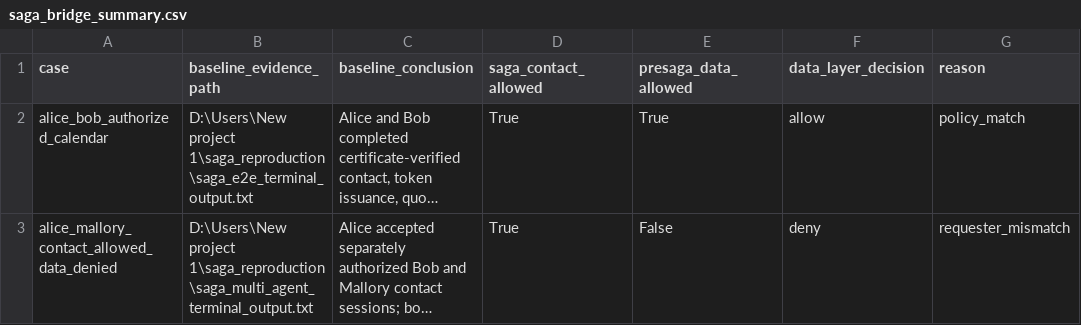
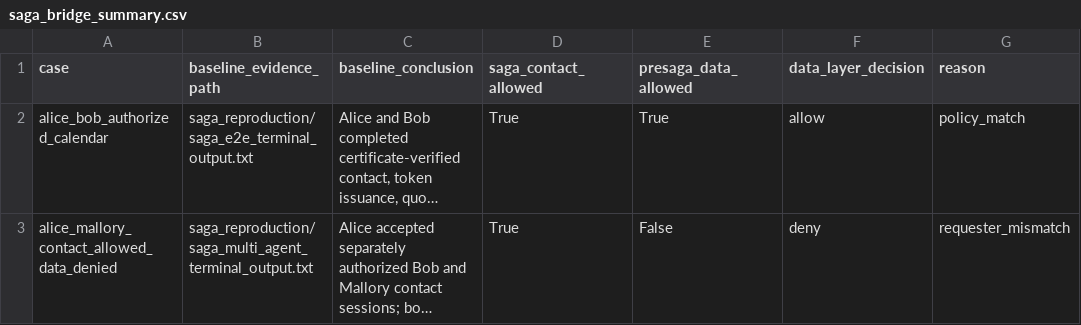
Before and after one commit to waasef02546-droid/qqggdmate, a CSV file: project/results/tables/saga_bridge_summary.csv, drawn as a sheet; only a part is shown; long unchanged cells end in …; the diff names each change by its address in the sheet, - before the commit and + after, or states it on an @@ line.

```diff
--- a/project/results/tables/saga_bridge_summary.csv
+++ b/project/results/tables/saga_bridge_summary.csv
-B2 (baseline_evidence_path): D:\Users\New project 1\saga_reproduction\saga_e2e_terminal_output.txt
+B2 (baseline_evidence_path): saga_reproduction/saga_e2e_terminal_output.txt
-B3 (baseline_evidence_path): D:\Users\New project 1\saga_reproduction\saga_multi_agent_terminal_output.txt
+B3 (baseline_evidence_path): saga_reproduction/saga_multi_agent_terminal_output.txt
```
Also changed, not shown: project/results/tables/performance.csv, project/results/tables/scalability_policy_rules.csv, 23 other files.
